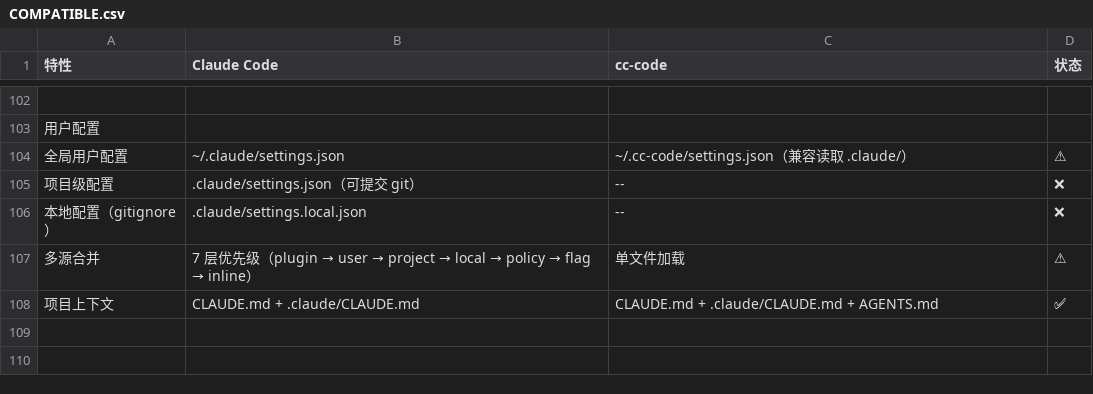
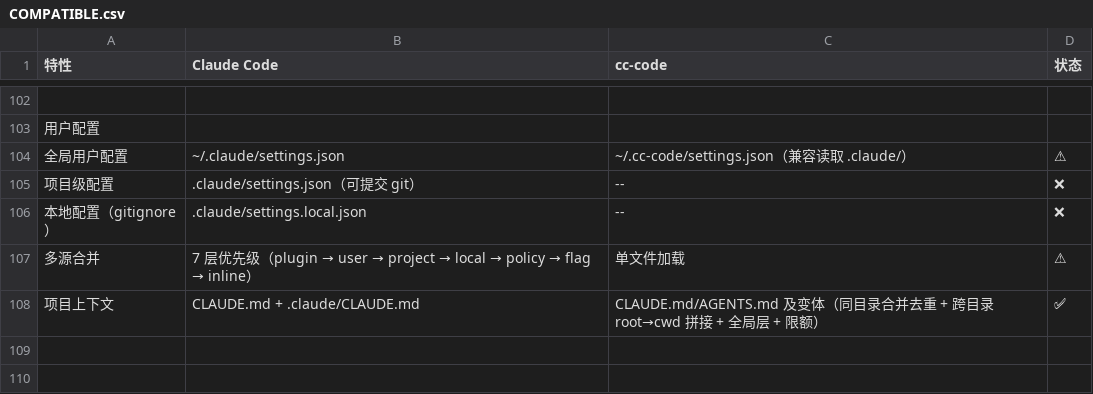
Before and after one commit to cc-claws/cc-code, a CSV file: COMPATIBLE.csv, drawn as a sheet; only a part is shown, gaps mark what is left out; the diff names each change by its address in the sheet, - before the commit and + after, or states it on an @@ line.

Commit message:
docs(agent-instructions): 同步指引加载 / 门控领域文档与残留旧称
- `spec/global/domains/agent-instructions.md`：补 `import_scope` 与 `excludes` 配置项、
  `@import` 范围规则、BOM 边缘情况、excludes 贯通冻结路径、删掉 `load_frozen_instructions` 后的接口说明、
  §五 新增用例清单、§七 影响面重写（#359/#360/#361 均已修，遗留只剩 `read_frozen_content` 旧 bug 与三期注入扫描）；
- `spec/global/domains/hitl-permissions.md`：新增「Bash 命令的判定口径（RTK 改写 × 显式规则）」表 + 为什么两边都要看；
- `cc-acp/README.md`：`FrozenSessionData` 示例字段更新（`instructions`），并修掉 crate 改名遗留的 `peri_acp::`；
- `spec/global/architecture.md` / `docs/acp/acp-implementation-report.md` / `spec/global/domains/tui.md` /
  `acp-improve.md` / `COMPATIBLE.csv`：`AgentsMdMiddleware` 描述、`agents_md` 目录路径、
  `@import` 范围、已删除的 `frozen_claude_md` 旧称逐一同步。

```diff
--- a/COMPATIBLE.csv
+++ b/COMPATIBLE.csv
-C108 (cc-code): CLAUDE.md + .claude/CLAUDE.md + AGENTS.md
+C108 (cc-code): CLAUDE.md/AGENTS.md 及变体（同目录合并去重 + 跨目录 root→cwd 拼接 + 全局层 + 限额）
```
Also changed, not shown: 7 other files.
